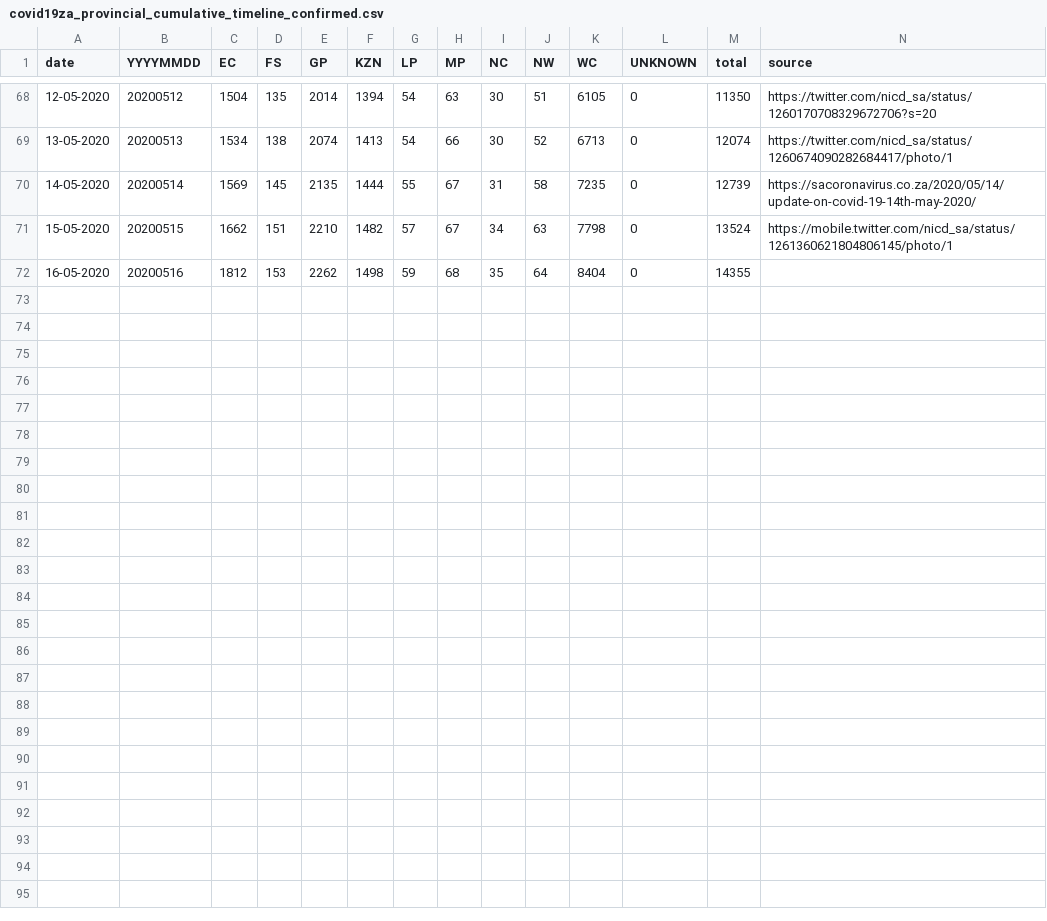
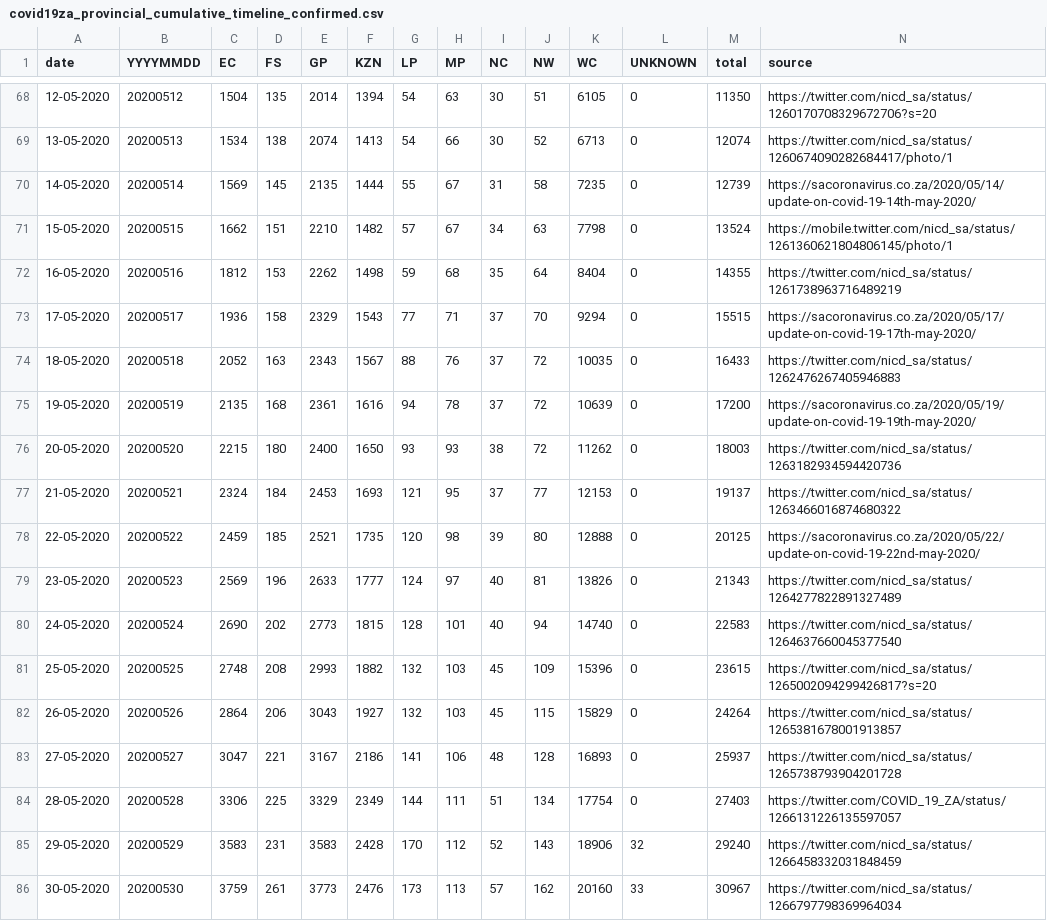
Before and after one commit to heerden/covid-19, a CSV file: data/covid19za_provincial_cumulative_timeline_confirmed.csv, drawn as a sheet; only a part is shown, gaps mark what is left out.

```diff
--- a/data/covid19za_provincial_cumulative_timeline_confirmed.csv
+++ b/data/covid19za_provincial_cumulative_timeline_confirmed.csv
@@ -71,2 +71,16 @@ date,YYYYMMDD,EC,FS,GP,KZN,LP,MP,NC,NW,WC,UNKNOWN,total,source
 15-05-2020,20200515,1662,151,2210,1482,57,67,34,63,7798,0,13524,https://mobile.twitter.com/nicd_sa/status/1261360621804806145/photo/1
-16-05-2020,20200516,1812,153,2262,1498,59,68,35,64,8404,0,14355,
+16-05-2020,20200516,1812,153,2262,1498,59,68,35,64,8404,0,14355,https://twitter.com/nicd_sa/status/1261738963716489219
+17-05-2020,20200517,1936,158,2329,1543,77,71,37,70,9294,0,15515,https://sacoronavirus.co.za/2020/05/17/update-on-covid-19-17th-may-2020/
+18-05-2020,20200518,2052,163,2343,1567,88,76,37,72,10035,0,16433,https://twitter.com/nicd_sa/status/1262476267405946883
+19-05-2020,20200519,2135,168,2361,1616,94,78,37,72,10639,0,17200,https://sacoronavirus.co.za/2020/05/19/update-on-covid-19-19th-may-2020/
+20-05-2020,20200520,2215,180,2400,1650,93,93,38,72,11262,0,18003,https://twitter.com/nicd_sa/status/1263182934594420736
+21-05-2020,20200521,2324,184,2453,1693,121,95,37,77,12153,0,19137,https://twitter.com/nicd_sa/status/1263466016874680322
+22-05-2020,20200522,2459,185,2521,1735,120,98,39,80,12888,0,20125,https://sacoronavirus.co.za/2020/05/22/update-on-covid-19-22nd-may-2020/
+23-05-2020,20200523,2569,196,2633,1777,124,97,40,81,13826,0,21343,https://twitter.com/nicd_sa/status/1264277822891327489
+24-05-2020,20200524,2690,202,2773,1815,128,101,40,94,14740,0,22583,https://twitter.com/nicd_sa/status/1264637660045377540
+25-05-2020,20200525,2748,208,2993,1882,132,103,45,109,15396,0,23615,https://twitter.com/nicd_sa/status/1265002094299426817?s=20
+26-05-2020,20200526,2864,206,3043,1927,132,103,45,115,15829,0,24264,https://twitter.com/nicd_sa/status/1265381678001913857
+27-05-2020,20200527,3047,221,3167,2186,141,106,48,128,16893,0,25937,https://twitter.com/nicd_sa/status/1265738793904201728
+28-05-2020,20200528,3306,225,3329,2349,144,111,51,134,17754,0,27403,https://twitter.com/COVID_19_ZA/status/1266131226135597057
+29-05-2020,20200529,3583,231,3583,2428,170,112,52,143,18906,32,29240,https://twitter.com/nicd_sa/status/1266458332031848459
+30-05-2020,20200530,3759,261,3773,2476,173,113,57,162,20160,33,30967,https://twitter.com/nicd_sa/status/1266797798369964034
```
Also changed, not shown: data/calc/calculated_rt_gp_district_cumulative.csv, data/calc/calculated_rt_wc_ct_subdistrict_cumulative.csv, 37 other files.
